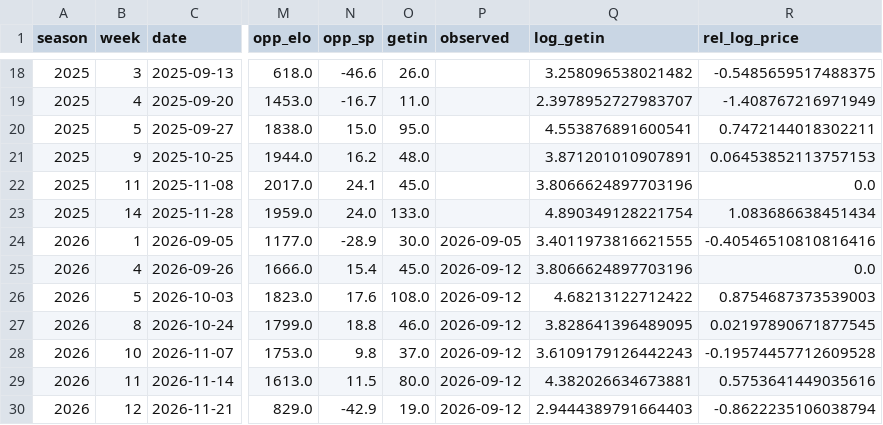
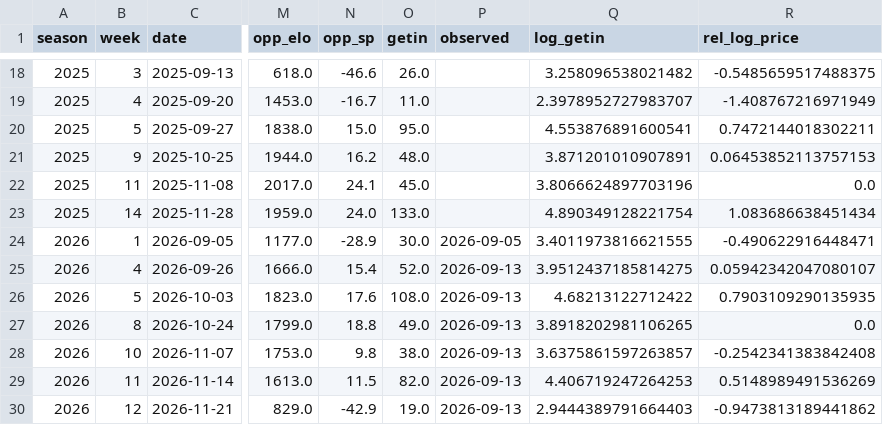
Before and after one commit to gardnerthornhill/msu-ticket-model, a CSV file: data/features.csv, drawn as a sheet; only a part is shown, gaps mark what is left out; the diff names each change by its address in the sheet, - before the commit and + after, or states it on an @@ line.

```diff
--- a/data/features.csv
+++ b/data/features.csv
-R24 (rel_log_price): -0.40546510810816416
+R24 (rel_log_price): -0.490622916448471
-O25 (getin): 45.0
+O25 (getin): 52.0
-P25:P30 (observed): 2026-09-12
+P25:P30 (observed): 2026-09-13
-Q25 (log_getin): 3.8066624897703196
+Q25 (log_getin): 3.9512437185814275
-R25 (rel_log_price): 0.0
+R25 (rel_log_price): 0.05942342047080107
-R26 (rel_log_price): 0.8754687373539003
+R26 (rel_log_price): 0.7903109290135935
-O27 (getin): 46.0
+O27 (getin): 49.0
-Q27 (log_getin): 3.828641396489095
+Q27 (log_getin): 3.8918202981106265
-R27 (rel_log_price): 0.02197890671877545
+R27 (rel_log_price): 0.0
-O28 (getin): 37.0
+O28 (getin): 38.0
-Q28 (log_getin): 3.6109179126442243
+Q28 (log_getin): 3.6375861597263857
-R28 (rel_log_price): -0.19574457712609528
+R28 (rel_log_price): -0.2542341383842408
-O29 (getin): 80.0
+O29 (getin): 82.0
-Q29 (log_getin): 4.382026634673881
+Q29 (log_getin): 4.406719247264253
-R29 (rel_log_price): 0.5753641449035616
+R29 (rel_log_price): 0.5148989491536269
-R30 (rel_log_price): -0.8622235106038794
+R30 (rel_log_price): -0.9473813189441862
```
Also changed, not shown: data/ticket_history.csv, data/tickets.csv, 38 other files.
